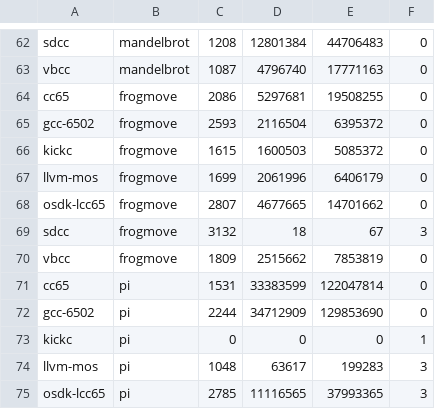
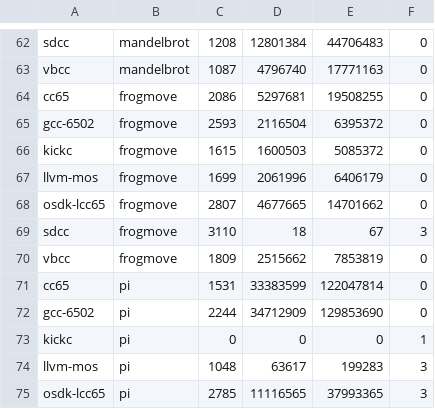
Before and after one commit to iss000/oricCompilerBenchmark, a CSV file: playground/www/bench-size.csv, drawn as a sheet; only a part is shown, gaps mark what is left out.

```diff
--- a/playground/www/bench-size.csv
+++ b/playground/www/bench-size.csv
@@ -68,3 +68,3 @@
 "osdk-lcc65","frogmove",2807,4677665,14701662,0
-"sdcc","frogmove",3132,18,67,3
+"sdcc","frogmove",3110,18,67,3
 "vbcc","frogmove",1809,2515662,7853819,0
```
Also changed, not shown: playground/www/bench-speed.csv, 16 other files.
